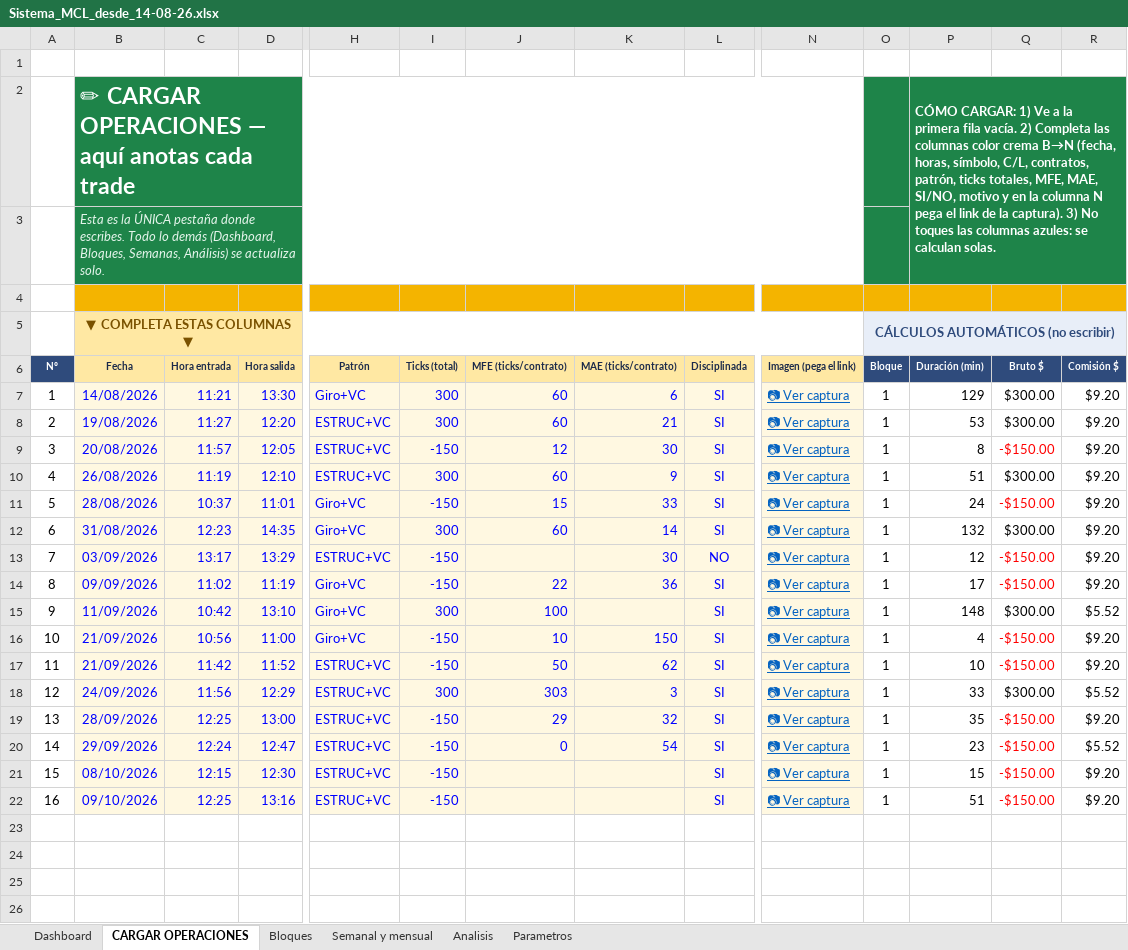
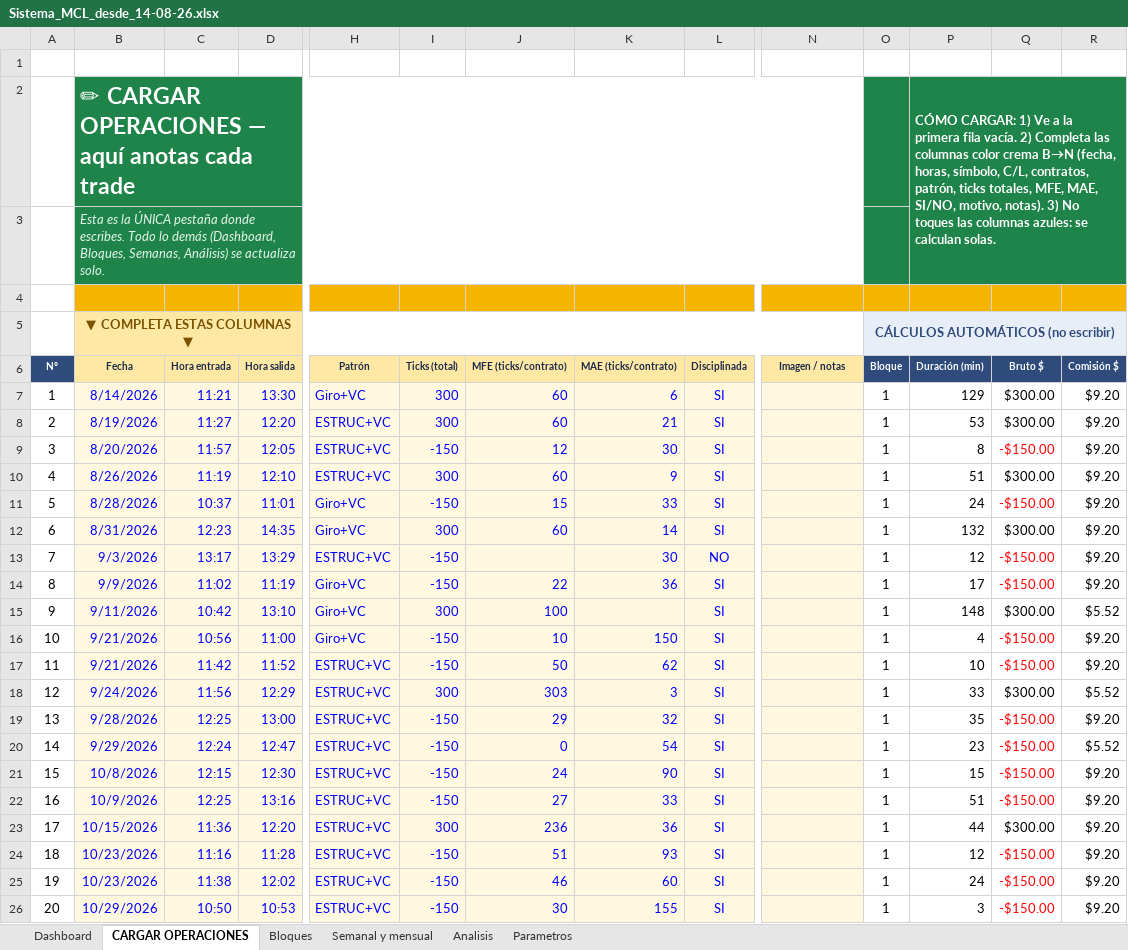
Before and after one commit to emiarburua-arch/mi-primer-proyecto, an Excel workbook: Sistema_MCL_desde_14-08-26.xlsx, sheet CARGAR OPERACIONES, drawn as a sheet; only a part is shown, gaps mark what is left out; values as stored, in another font and other column widths than the file's, no borders; conditional formats not drawn; rows hold the shown columns only; the diff names each change by its address in the sheet, - before the commit and + after, or states it on an @@ line.

```diff
--- a/Sistema_MCL_desde_14-08-26.xlsx (sheet CARGAR OPERACIONES)
+++ b/Sistema_MCL_desde_14-08-26.xlsx (sheet CARGAR OPERACIONES)
-P2 (Duración (min)): …MAE, SI/NO, motivo y en la columna N pega el link de la captura). 3) No…
+P2 (Duración (min)): …MAE, SI/NO, motivo, notas). 3) No…
-N6: Imagen (pega el link)
+N6: Imagen / notas
-B7 (Fecha): 14/08/2026
+B7 (Fecha): 8/14/2026
-N7:N22 (Imagen / notas): 📷 Ver captura
+N7:N22 (Imagen / notas): (empty)
-B8 (Fecha): 19/08/2026
+B8 (Fecha): 8/19/2026
-B9 (Fecha): 20/08/2026
+B9 (Fecha): 8/20/2026
-B10 (Fecha): 26/08/2026
+B10 (Fecha): 8/26/2026
-B11 (Fecha): 28/08/2026
+B11 (Fecha): 8/28/2026
-B12 (Fecha): 31/08/2026
+B12 (Fecha): 8/31/2026
-B13 (Fecha): 03/09/2026
+B13 (Fecha): 9/3/2026
-B14 (Fecha): 09/09/2026
+B14 (Fecha): 9/9/2026
-B15 (Fecha): 11/09/2026
+B15 (Fecha): 9/11/2026
-B16:B17 (Fecha): 21/09/2026
+B16:B17 (Fecha): 9/21/2026
-B18 (Fecha): 24/09/2026
+B18 (Fecha): 9/24/2026
-B19 (Fecha): 28/09/2026
+B19 (Fecha): 9/28/2026
-B20 (Fecha): 29/09/2026
+B20 (Fecha): 9/29/2026
-B21 (Fecha): 08/10/2026
+B21 (Fecha): 10/8/2026
-J21 (MFE (ticks/contrato)): (empty)
+J21 (MFE (ticks/contrato)): 24
-K21 (MAE (ticks/contrato)): (empty)
+K21 (MAE (ticks/contrato)): 90
-B22 (Fecha): 09/10/2026
+B22 (Fecha): 10/9/2026
-J22 (MFE (ticks/contrato)): (empty)
+J22 (MFE (ticks/contrato)): 27
-K22 (MAE (ticks/contrato)): (empty)
+K22 (MAE (ticks/contrato)): 33
+row 23: 17 | 10/15/2026 | 11:36 | 12:20 | ESTRUC+VC | 300 | 236 | 36 | SI |  | 1 | 44 | $300.00 | $9.20
+row 24: 18 | 10/23/2026 | 11:16 | 11:28 | ESTRUC+VC | -150 | 51 | 93 | SI |  | 1 | 12 | -$150.00 | $9.20
+row 25: 19 | 10/23/2026 | 11:38 | 12:02 | ESTRUC+VC | -150 | 46 | 60 | SI |  | 1 | 24 | -$150.00 | $9.20
+row 26: 20 | 10/29/2026 | 10:50 | 10:53 | ESTRUC+VC | -150 | 30 | 155 | SI |  | 1 | 3 | -$150.00 | $9.20
```
Also changed, not shown: sheet Analisis, sheet Dashboard, sheet Bloques, sheet Semanal y mensual, sheet Parametros, charts or pictures.
